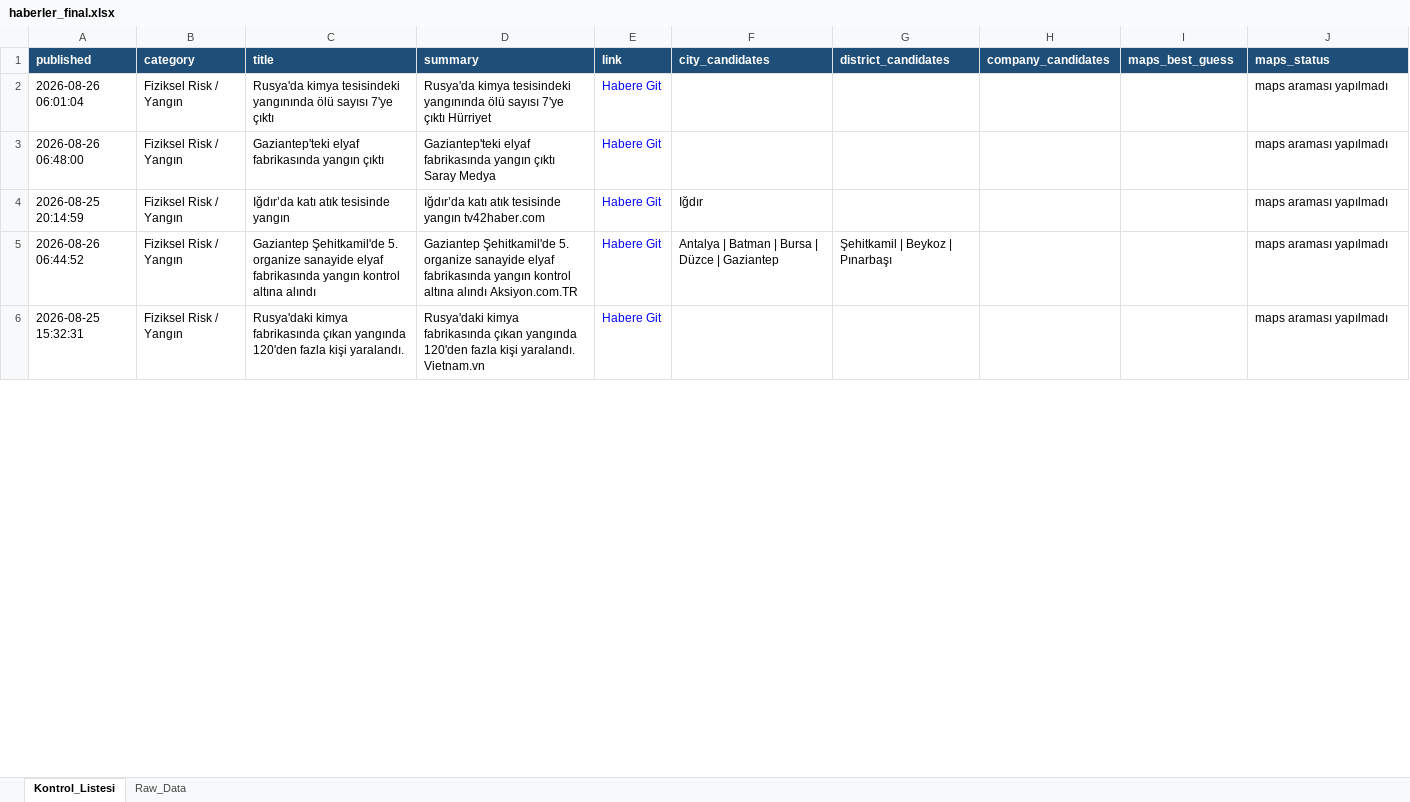
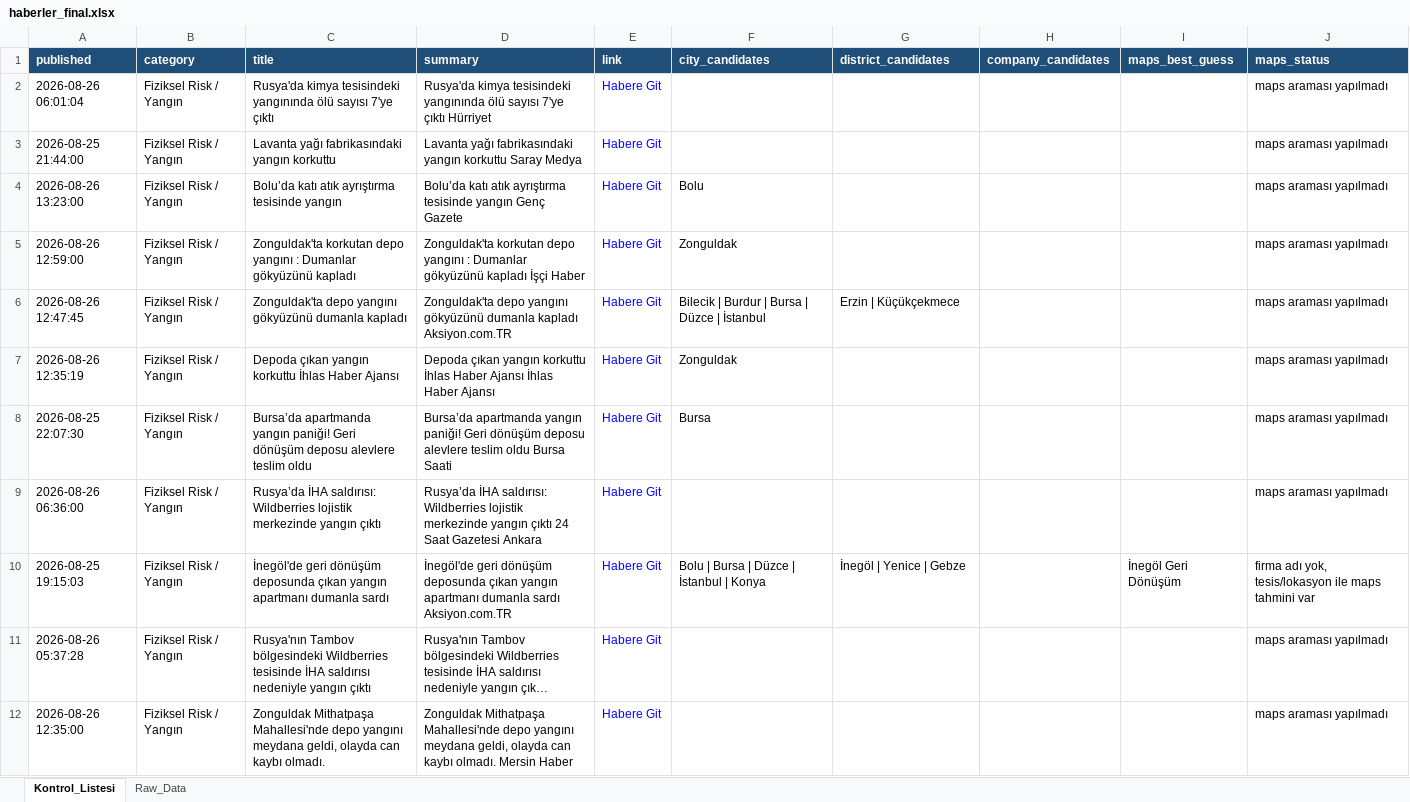
Before and after one commit to 19982109/haber-risk-monitor, an Excel workbook: data/haberler_final.xlsx, sheet Kontrol_Listesi, drawn as a sheet; only a part is shown; the shorter side is filled out with more unchanged rows; long unchanged cells end in …; values as stored, in another font and other column widths than the file's, no borders; addresses are those after the commit; the diff covers the shown part only; the diff names each change by its address in the sheet, - before the commit and + after, or states it on an @@ line.

```diff
--- a/data/haberler_final.xlsx (sheet Kontrol_Listesi)
+++ b/data/haberler_final.xlsx (sheet Kontrol_Listesi)
-A3 (published): 2026-08-26 06:48:00
+A3 (published): 2026-08-25 21:44:00
-C3 (title): Gaziantep'teki elyaf fabrikasında yangın çıktı
+C3 (title): Lavanta yağı fabrikasındaki yangın korkuttu
-D3 (summary): Gaziantep'teki elyaf fabrikasında yangın çıktı Saray Medya
+D3 (summary): Lavanta yağı fabrikasındaki yangın korkuttu Saray Medya
-A4 (published): 2026-08-25 20:14:59
+A4 (published): 2026-08-26 13:23:00
-C4 (title): Iğdır’da katı atık tesisinde yangın
+C4 (title): Bolu’da katı atık ayrıştırma tesisinde yangın
-D4 (summary): Iğdır’da katı atık tesisinde yangın tv42haber.com
+D4 (summary): Bolu’da katı atık ayrıştırma tesisinde yangın Genç Gazete
-F4 (city_candidates): Iğdır
+F4 (city_candidates): Bolu
+row 5: 2026-08-26 12:59:00 | Fiziksel Risk / Yangın | Zonguldak'ta korkutan depo yangını : Dumanlar gökyüzünü kapladı | Zonguldak'ta korkutan depo yangını : Dumanlar gökyüzünü kapladı İşçi Haber | Habere Git | Zonguldak |  |  |  | maps araması yapılmadı
-A6 (published): 2026-08-26 06:44:52
+A6 (published): 2026-08-26 12:47:45
-C6 (title): Gaziantep Şehitkamil'de 5. organize sanayide elyaf fabrikasında yangın kontrol altına alındı
+C6 (title): Zonguldak'ta depo yangını gökyüzünü dumanla kapladı
-D6 (summary): Gaziantep Şehitkamil'de 5. organize sanayide elyaf fabrikasında yangın kontrol altına alındı Aksiyon.com.TR
+D6 (summary): Zonguldak'ta depo yangını gökyüzünü dumanla kapladı Aksiyon.com.TR
-F6 (city_candidates): Antalya | Batman | Bursa | Düzce | Gaziantep
+F6 (city_candidates): Bilecik | Burdur | Bursa | Düzce | İstanbul
-G6 (district_candidates): Şehitkamil | Beykoz | Pınarbaşı
+G6 (district_candidates): Erzin | Küçükçekmece
+row 7: 2026-08-26 12:35:19 | Fiziksel Risk / Yangın | Depoda çıkan yangın korkuttu İhlas Haber Ajansı | Depoda çıkan yangın korkuttu İhlas Haber Ajansı İhlas Haber Ajansı | Habere Git | Zonguldak |  |  |  | maps araması yapılmadı
+row 9: 2026-08-26 06:36:00 | Fiziksel Risk / Yangın | Rusya’da İHA saldırısı: Wildberries lojistik merkezinde yangın çıktı | Rusya’da İHA saldırısı: Wildberries lojistik merkezinde yangın çıktı 24 Saat Gazetesi Ankara | Habere Git |  |  |  |  | maps araması yapılmadı
+row 10: 2026-08-25 19:15:03 | Fiziksel Risk / Yangın | İnegöl'de geri dönüşüm deposunda çıkan yangın apartmanı dumanla sardı | İnegöl'de geri dönüşüm deposunda çıkan yangın apartmanı dumanla sardı Aksiyon.com.TR | Habere Git | Bolu | Bursa | Düzce | İstanbul | Konya | İnegöl | Yenice | Gebze |  | İnegöl Geri Dönüşüm | firma adı yok, tesis/lokasyon ile maps tahmini var
@@ row 7 moved to row 11: 2026-08-26 05:37:28 @@
+row 12: 2026-08-26 12:35:00 | Fiziksel Risk / Yangın | Zonguldak Mithatpaşa Mahallesi'nde depo yangını meydana geldi, olayda can kaybı olmadı. | Zonguldak Mithatpaşa Mahallesi'nde depo yangını meydana geldi, olayda can kaybı olmadı. Mersin Haber | Habere Git |  |  |  |  | maps araması yapılmadı
```
Also changed, not shown: 38 added rows, 40 removed rows, 12 moved rows and 34 edited cells elsewhere in this sheet, sheet Raw_Data, 1 other file.
